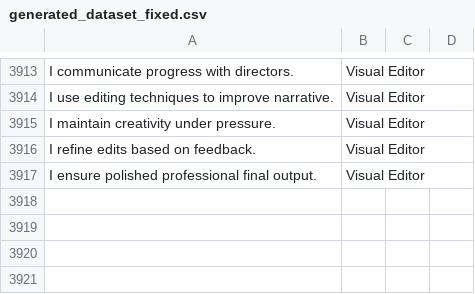
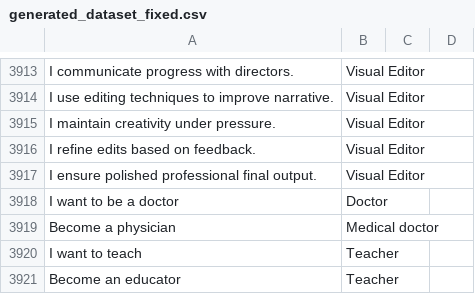
Before and after one commit to AiswaryaRJ/ML-project, a CSV file: generated_dataset_fixed.csv, drawn as a sheet; only a part is shown, gaps mark what is left out.

Commit message:
Update generated_dataset_fixed.csv

```diff
--- a/generated_dataset_fixed.csv
+++ b/generated_dataset_fixed.csv
@@ -3917 +3917,5 @@ I refine edits based on feedback.,Visual Editor
 I ensure polished professional final output.,Visual Editor
+I want to be a doctor,Doctor
+Become a physician,Medical doctor
+I want to teach,Teacher
+Become an educator,Teacher
```
